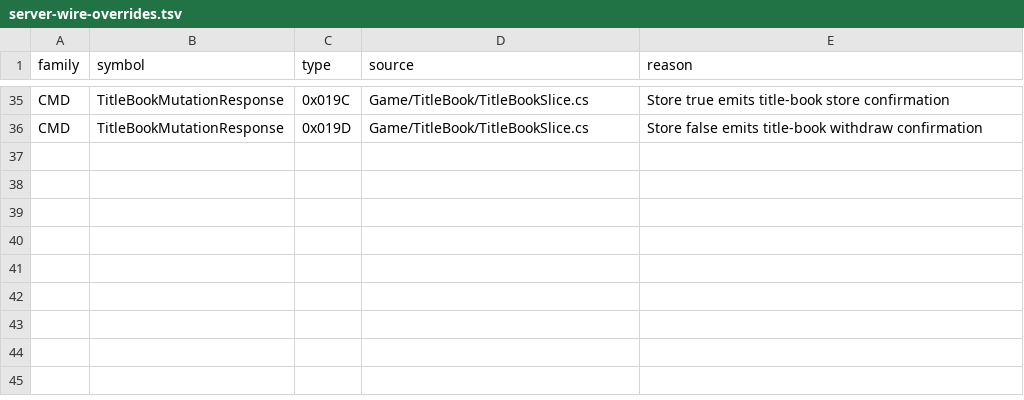
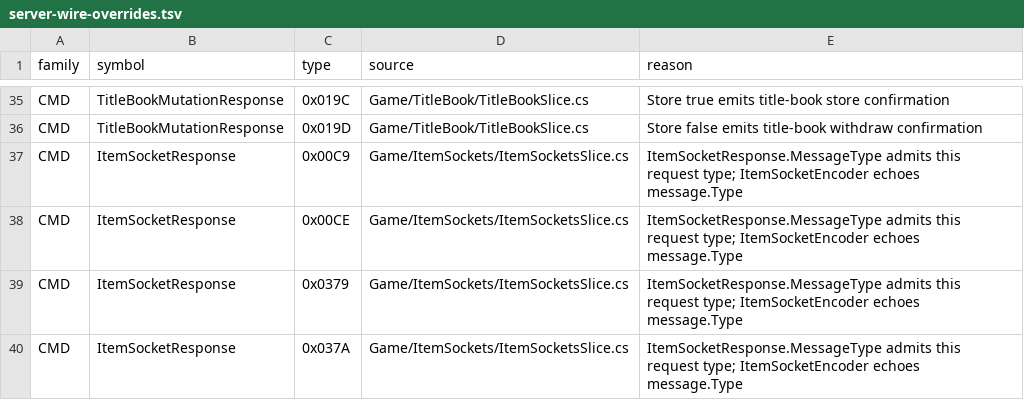
Before and after one commit to Gloria-GK-406/DNF-JP-86-Server, a TSV file: protocol/patterns/data/server-wire-overrides.tsv, drawn as a sheet; only a part is shown, gaps mark what is left out; the diff names each change by its address in the sheet, - before the commit and + after, or states it on an @@ line.

Commit message:
docs: record socket opening client acceptance

```diff
--- a/protocol/patterns/data/server-wire-overrides.tsv
+++ b/protocol/patterns/data/server-wire-overrides.tsv
+row 37: CMD | ItemSocketResponse | 0x00C9 | Game/ItemSockets/ItemSocketsSlice.cs | ItemSocketResponse.MessageType admits this request type; ItemSocketEncoder echoes message.Type
+row 38: CMD | ItemSocketResponse | 0x00CE | Game/ItemSockets/ItemSocketsSlice.cs | ItemSocketResponse.MessageType admits this request type; ItemSocketEncoder echoes message.Type
+row 39: CMD | ItemSocketResponse | 0x0379 | Game/ItemSockets/ItemSocketsSlice.cs | ItemSocketResponse.MessageType admits this request type; ItemSocketEncoder echoes message.Type
+row 40: CMD | ItemSocketResponse | 0x037A | Game/ItemSockets/ItemSocketsSlice.cs | ItemSocketResponse.MessageType admits this request type; ItemSocketEncoder echoes message.Type
```
Also changed, not shown: 3 other files.
